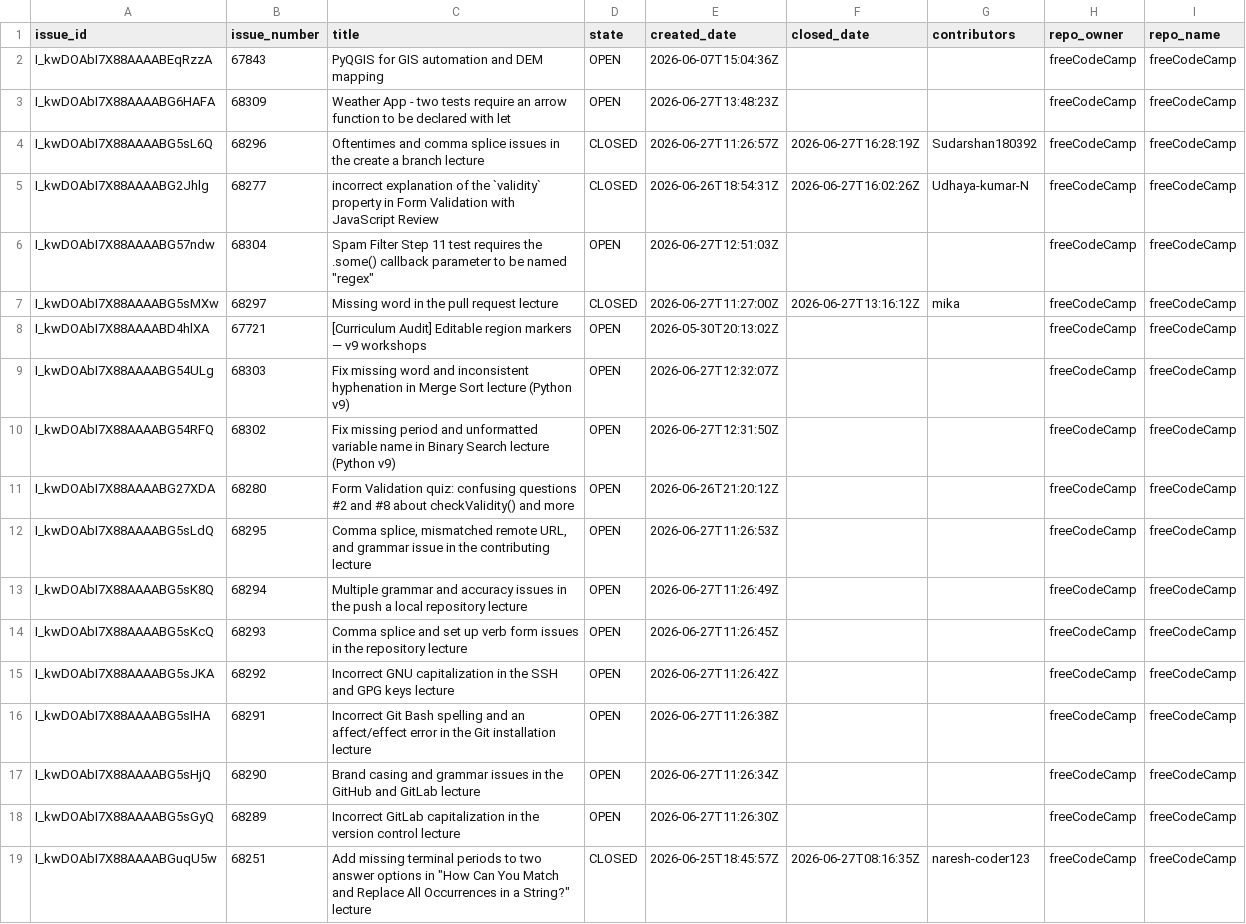
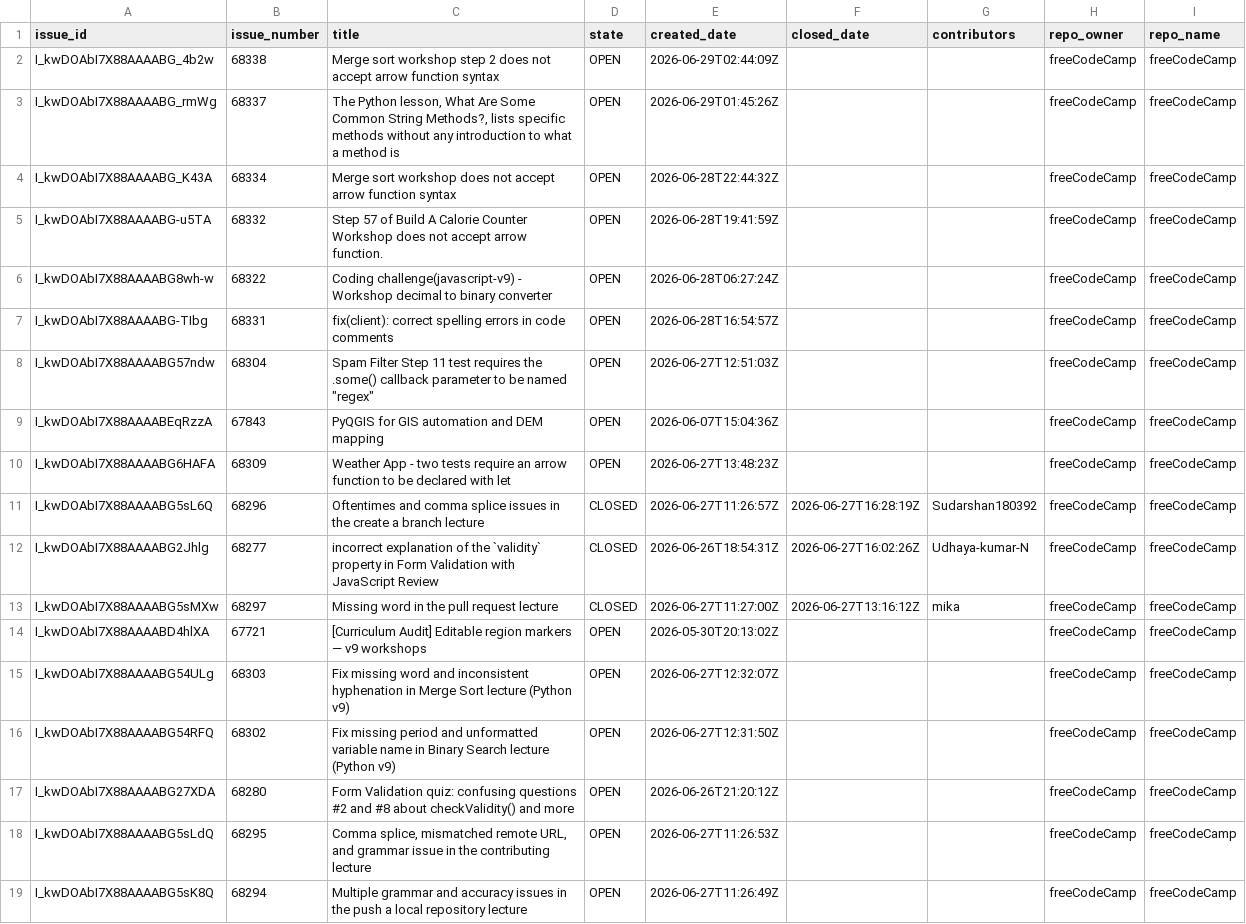
Before and after one commit to longporo/repodata, a CSV file: issues.csv, drawn as a sheet; only a part is shown; the shorter side is filled out with more unchanged rows.

```diff
--- a/issues.csv
+++ b/issues.csv
@@ -1,2 +1,9 @@
 issue_id,issue_number,title,state,created_date,closed_date,contributors,repo_owner,repo_name
+I_kwDOAbI7X88AAAABG_4b2w,68338,Merge sort workshop step 2 does not accept arrow function syntax,OPEN,2026-06-29T02:44:09Z,,,freeCodeCamp,freeCodeCamp
+I_kwDOAbI7X88AAAABG_rmWg,68337,"The Python lesson, What Are Some Common String Methods?, lists specific methods without any introduction to what a method is",OPEN,2026-06-29T01:45:26Z,,,freeCodeCamp,freeCodeCamp
+I_kwDOAbI7X88AAAABG_K43A,68334,Merge sort workshop does not accept arrow function syntax,OPEN,2026-06-28T22:44:32Z,,,freeCodeCamp,freeCodeCamp
+I_kwDOAbI7X88AAAABG-u5TA,68332,Step 57 of Build A Calorie Counter Workshop does not accept arrow function.,OPEN,2026-06-28T19:41:59Z,,,freeCodeCamp,freeCodeCamp
+I_kwDOAbI7X88AAAABG8wh-w,68322,Coding challenge(javascript-v9) - Workshop decimal to binary converter,OPEN,2026-06-28T06:27:24Z,,,freeCodeCamp,freeCodeCamp
+I_kwDOAbI7X88AAAABG-TIbg,68331,fix(client): correct spelling errors in code comments,OPEN,2026-06-28T16:54:57Z,,,freeCodeCamp,freeCodeCamp
+I_kwDOAbI7X88AAAABG57ndw,68304,"Spam Filter Step 11 test requires the .some() callback parameter to be named ""regex""",OPEN,2026-06-27T12:51:03Z,,,freeCodeCamp,freeCodeCamp
 I_kwDOAbI7X88AAAABEqRzzA,67843,PyQGIS for GIS automation and DEM mapping,OPEN,2026-06-07T15:04:36Z,,,freeCodeCamp,freeCodeCamp
@@ -5,3 +12,2 @@ I_kwDOAbI7X88AAAABG5sL6Q,68296,Oftentimes and comma splice issues in the create
 I_kwDOAbI7X88AAAABG2Jhlg,68277,incorrect explanation of the `validity` property in Form Validation with JavaScript Review,CLOSED,2026-06-26T18:54:31Z,2026-06-27T16:02:26Z,Udhaya-kumar-N,freeCodeCamp,freeCodeCamp
-I_kwDOAbI7X88AAAABG57ndw,68304,"Spam Filter Step 11 test requires the .some() callback parameter to be named ""regex""",OPEN,2026-06-27T12:51:03Z,,,freeCodeCamp,freeCodeCamp
 I_kwDOAbI7X88AAAABG5sMXw,68297,Missing word in the pull request lecture,CLOSED,2026-06-27T11:27:00Z,2026-06-27T13:16:12Z,mika,freeCodeCamp,freeCodeCamp
```
